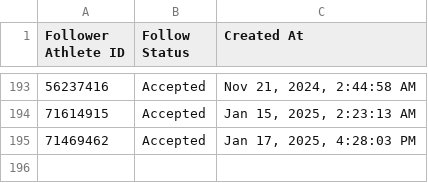
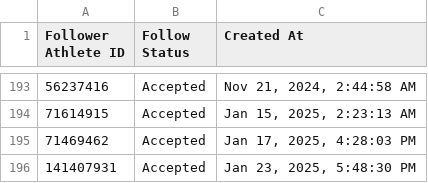
Before and after one commit to thetazero/alogsky, a CSV file: data/followers.csv, drawn as a sheet; only a part is shown, gaps mark what is left out.

```diff
--- a/data/followers.csv
+++ b/data/followers.csv
@@ -195 +195,2 @@ Follower Athlete ID,Follow Status,Created At
 71469462,Accepted,"Jan 17, 2025, 4:28:03 PM"
+141407931,Accepted,"Jan 23, 2025, 5:48:30 PM"
```
Also changed, not shown: data/comments.csv, data/favorites.csv, 19 other files.
